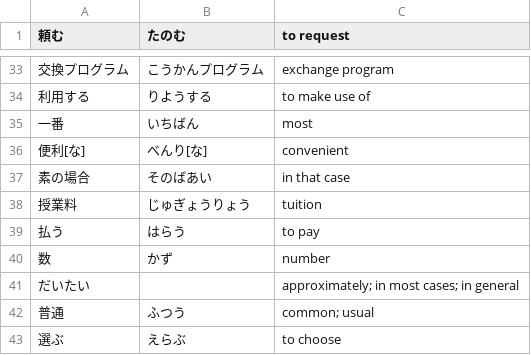
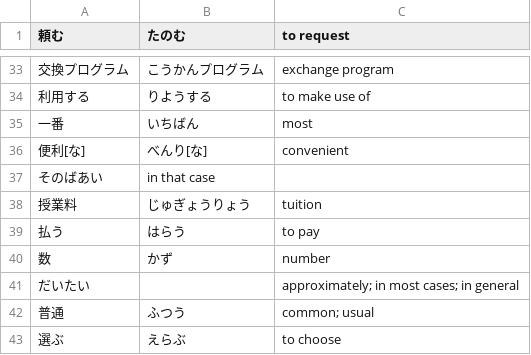
Before and after one commit to sirrahd/jaflash, a CSV file: intermediate/03.vocab.csv, drawn as a sheet; only a part is shown, gaps mark what is left out.

Commit message:
Update 03.vocab.csv

```diff
--- a/intermediate/03.vocab.csv
+++ b/intermediate/03.vocab.csv
@@ -36,3 +36,3 @@
 便利[な]	べんり[な]	convenient
-素の場合	そのばあい	in that case
+そのばあい	in that case
 授業料	じゅぎょうりょう	tuition
```
